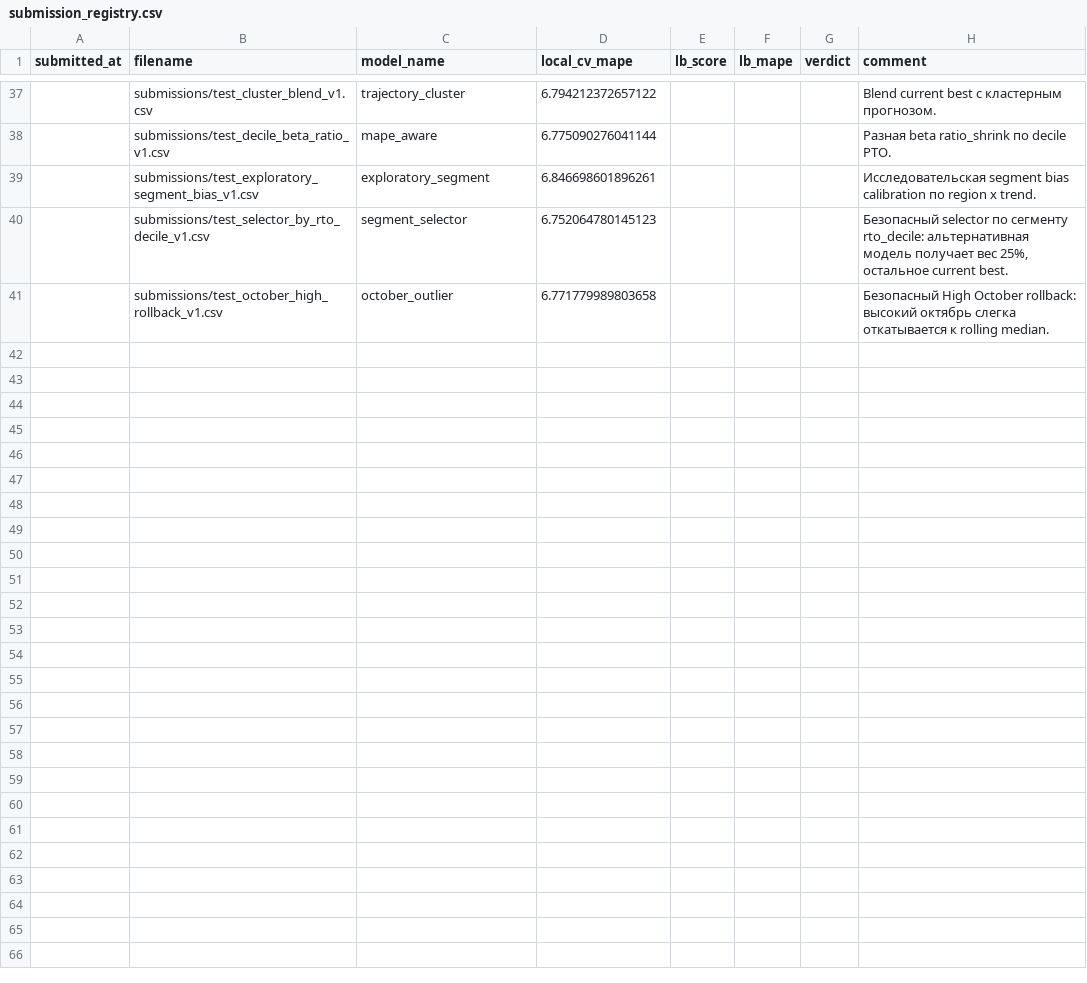
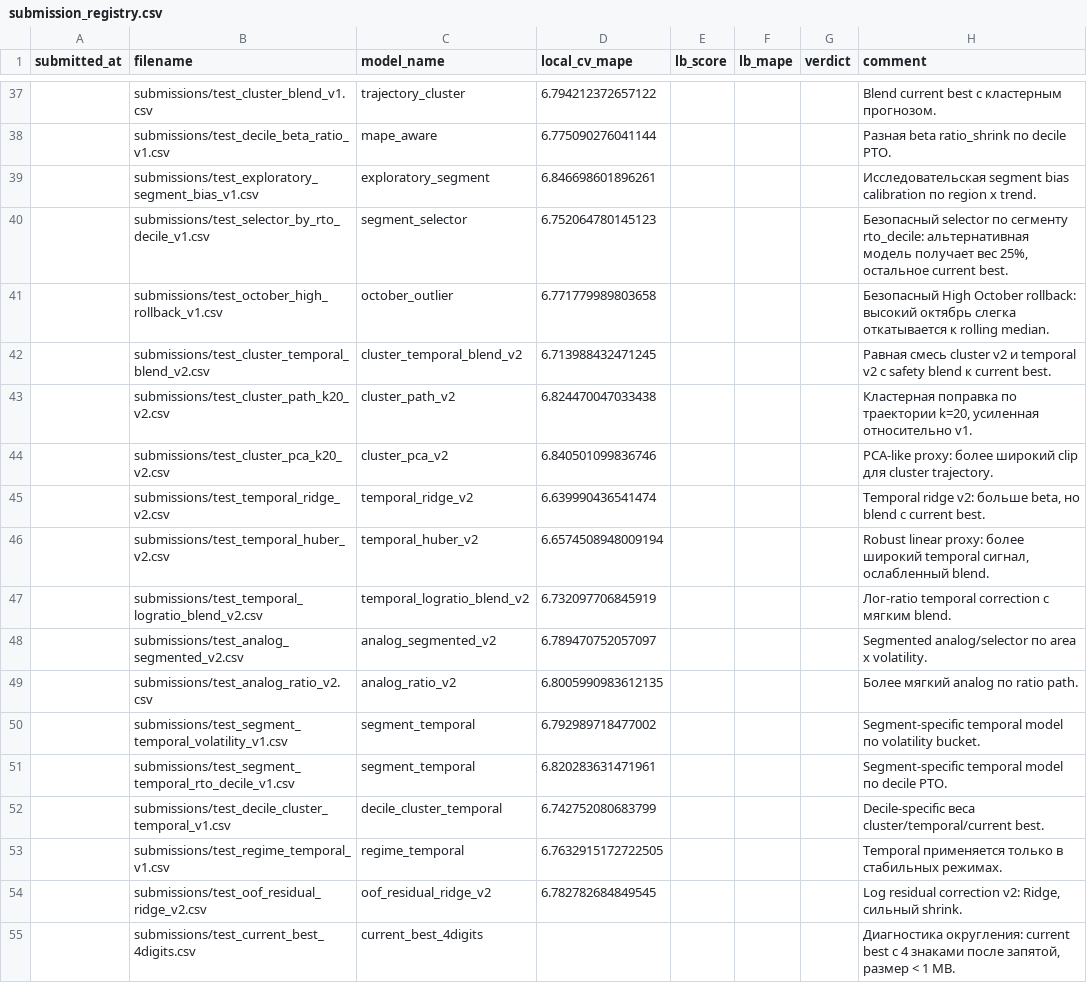
Before and after one commit to Mickleburg/pyaterochka-retail-forecast-hack, a CSV file: reports/submission_registry.csv, drawn as a sheet; only a part is shown, gaps mark what is left out; the diff names each change by its address in the sheet, - before the commit and + after, or states it on an @@ line.

```diff
--- a/reports/submission_registry.csv
+++ b/reports/submission_registry.csv
+row 42:  | submissions/test_cluster_temporal_blend_v2.csv | cluster_temporal_blend_v2 | 6.713988432471245 |  |  |  | Равная смесь cluster v2 и temporal v2 с safety blend к current best.
+row 43:  | submissions/test_cluster_path_k20_v2.csv | cluster_path_v2 | 6.824470047033438 |  |  |  | Кластерная поправка по траектории k=20, усиленная относительно v1.
+row 44:  | submissions/test_cluster_pca_k20_v2.csv | cluster_pca_v2 | 6.840501099836746 |  |  |  | PCA-like proxy: более широкий clip для cluster trajectory.
+row 45:  | submissions/test_temporal_ridge_v2.csv | temporal_ridge_v2 | 6.639990436541474 |  |  |  | Temporal ridge v2: больше beta, но blend с current best.
+row 46:  | submissions/test_temporal_huber_v2.csv | temporal_huber_v2 | 6.6574508948009194 |  |  |  | Robust linear proxy: более широкий temporal сигнал, ослабленный blend.
+row 47:  | submissions/test_temporal_logratio_blend_v2.csv | temporal_logratio_blend_v2 | 6.732097706845919 |  |  |  | Лог-ratio temporal correction с мягким blend.
+row 48:  | submissions/test_analog_segmented_v2.csv | analog_segmented_v2 | 6.789470752057097 |  |  |  | Segmented analog/selector по area x volatility.
+row 49:  | submissions/test_analog_ratio_v2.csv | analog_ratio_v2 | 6.8005990983612135 |  |  |  | Более мягкий analog по ratio path.
+row 50:  | submissions/test_segment_temporal_volatility_v1.csv | segment_temporal | 6.792989718477002 |  |  |  | Segment-specific temporal model по volatility bucket.
+row 51:  | submissions/test_segment_temporal_rto_decile_v1.csv | segment_temporal | 6.820283631471961 |  |  |  | Segment-specific temporal model по decile РТО.
+row 52:  | submissions/test_decile_cluster_temporal_v1.csv | decile_cluster_temporal | 6.742752080683799 |  |  |  | Decile-specific веса cluster/temporal/current best.
+row 53:  | submissions/test_regime_temporal_v1.csv | regime_temporal | 6.7632915172722505 |  |  |  | Temporal применяется только в стабильных режимах.
+row 54:  | submissions/test_oof_residual_ridge_v2.csv | oof_residual_ridge_v2 | 6.782782684849545 |  |  |  | Log residual correction v2: Ridge, сильный shrink.
+row 55:  | submissions/test_current_best_4digits.csv | current_best_4digits |  |  |  |  | Диагностика округления: current best с 4 знаками после запятой, размер < 1 MB.
```
Also changed, not shown: reports/leaderboard_results.csv, test.csv, 18 other files.
